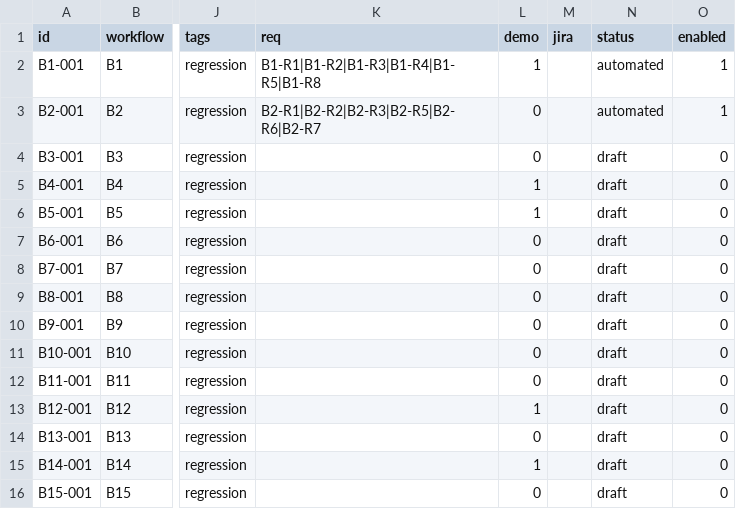
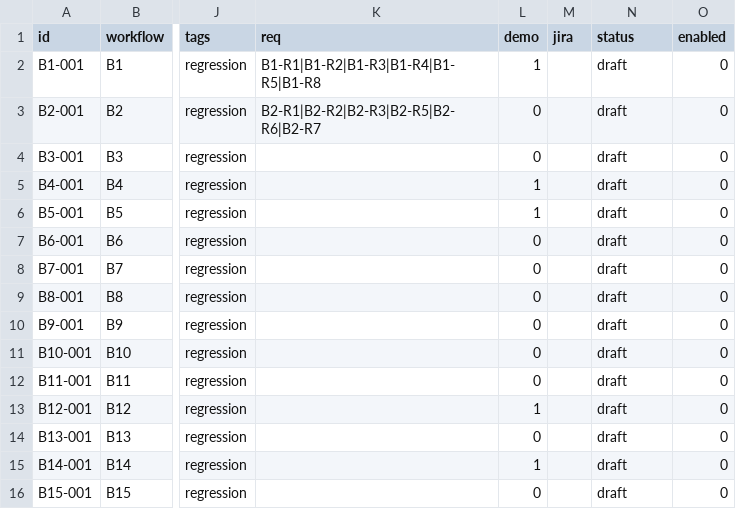
Before and after one commit to orangeenterprisesinc/playwright-test-suite, a CSV file: src/data/runner/journey-b.csv, drawn as a sheet; only a part is shown, gaps mark what is left out; the diff names each change by its address in the sheet, - before the commit and + after, or states it on an @@ line.

```diff
--- a/src/data/runner/journey-b.csv
+++ b/src/data/runner/journey-b.csv
-N2:N3 (status): automated
+N2:N3 (status): draft
-O2:O3 (enabled): 1
+O2:O3 (enabled): 0
```
Also changed, not shown: 24 other files.
